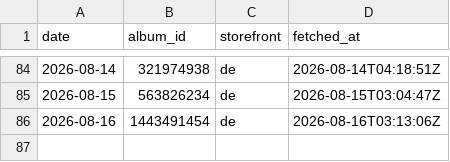
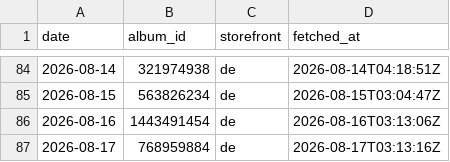
Before and after one commit to ghxm/amcr, a CSV file: data/picks.csv, drawn as a sheet; only a part is shown, gaps mark what is left out.

```diff
--- a/data/picks.csv
+++ b/data/picks.csv
@@ -86 +86,2 @@ date,album_id,storefront,fetched_at
 2026-08-16,1443491454,de,2026-08-16T03:13:06Z
+2026-08-17,768959884,de,2026-08-17T03:13:16Z
```
Also changed, not shown: 1 other file.
